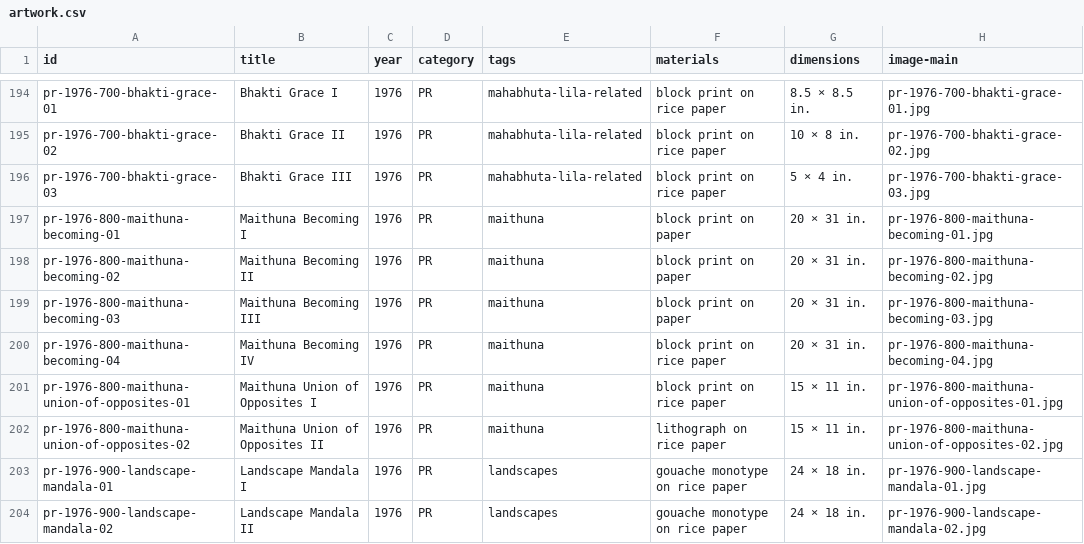
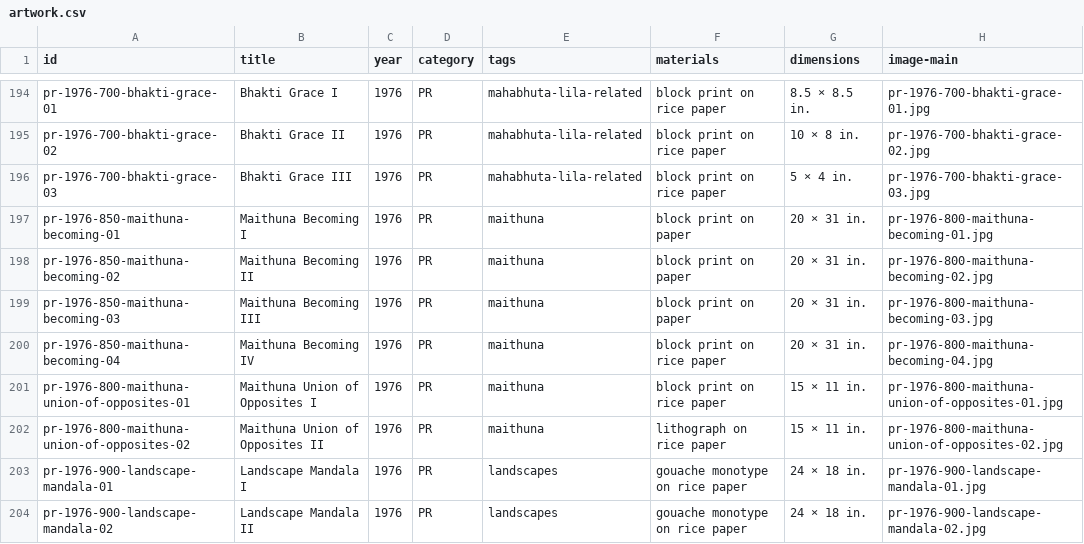
Before and after one commit to howardburr/howardburr.github.io, a CSV file: artwork.csv, drawn as a sheet; only a part is shown, gaps mark what is left out; the diff names each change by its address in the sheet, - before the commit and + after, or states it on an @@ line.

```diff
--- a/artwork.csv
+++ b/artwork.csv
-A197 (id): pr-1976-800-maithuna-becoming-01
+A197 (id): pr-1976-850-maithuna-becoming-01
-A198 (id): pr-1976-800-maithuna-becoming-02
+A198 (id): pr-1976-850-maithuna-becoming-02
-A199 (id): pr-1976-800-maithuna-becoming-03
+A199 (id): pr-1976-850-maithuna-becoming-03
-A200 (id): pr-1976-800-maithuna-becoming-04
+A200 (id): pr-1976-850-maithuna-becoming-04
```
Also changed, not shown: 10 other files.
